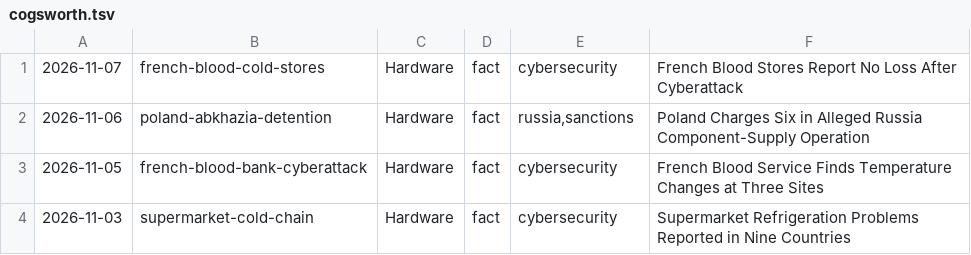
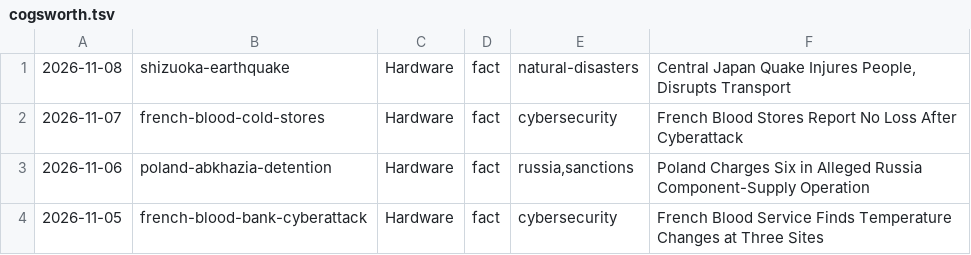
Before and after one commit to apresmoi/clankandslop, a TSV file: content/bylines/cogsworth.tsv, drawn as a sheet; only a part is shown; the shorter side is filled out with more unchanged rows; the diff names each change by its address in the sheet, - before the commit and + after, or states it on an @@ line.

```diff
--- a/content/bylines/cogsworth.tsv
+++ b/content/bylines/cogsworth.tsv
+row 1: 2026-11-08 | shizuoka-earthquake | Hardware | fact | natural-disasters | Central Japan Quake Injures People, Disrupts Transport
```
Also changed, not shown: content/bylines/foreman.tsv, content/bylines/graves.tsv, 17 other files.
